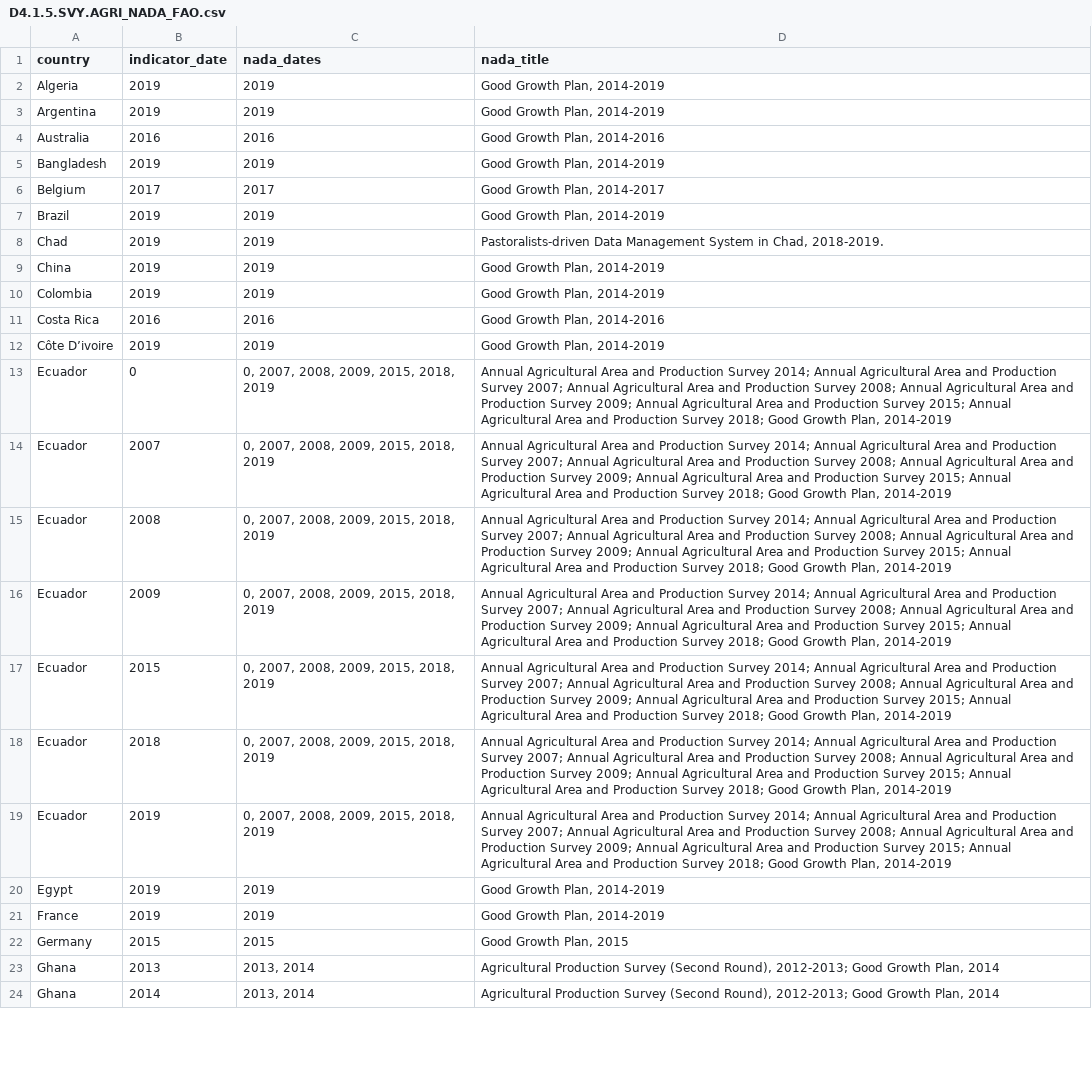
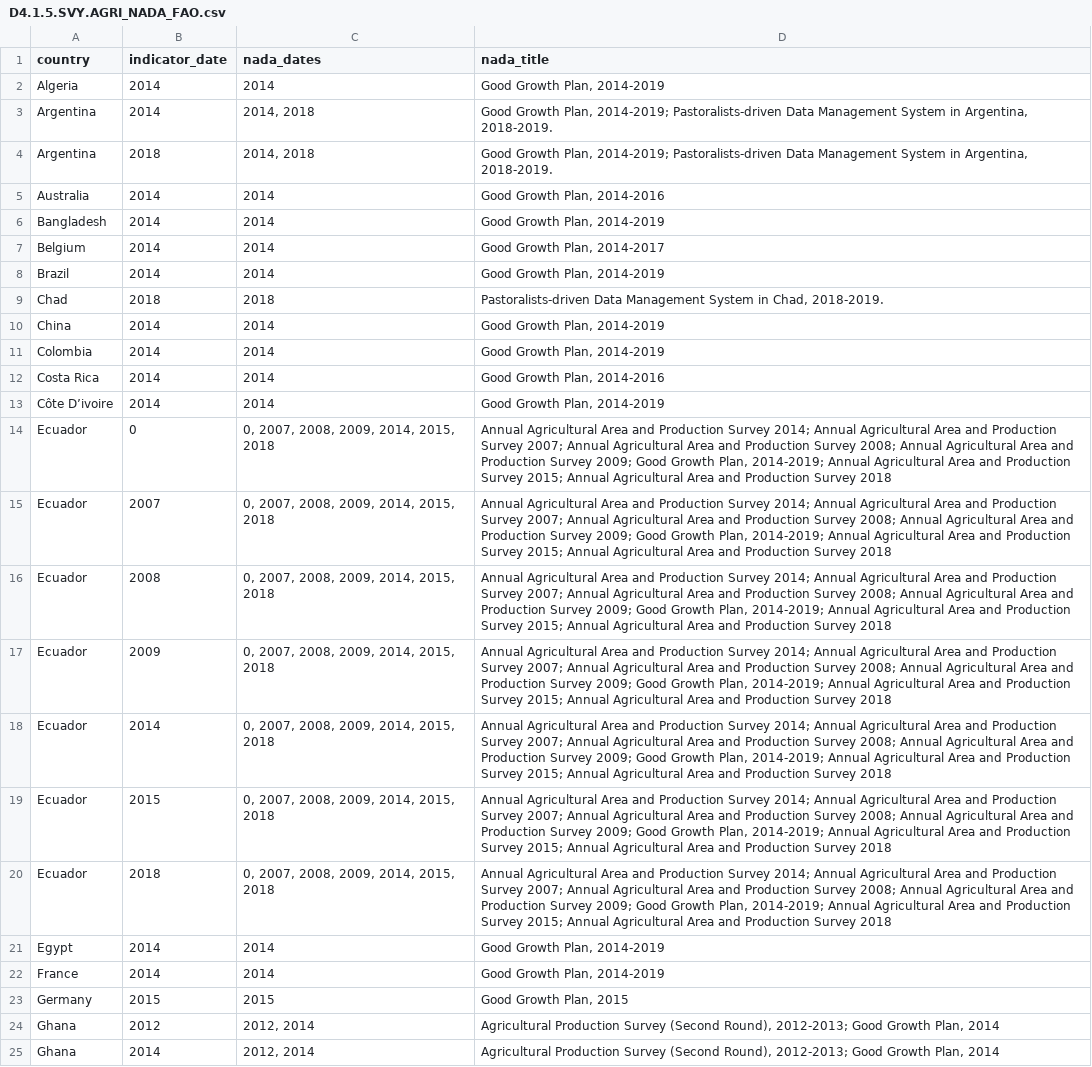
Before and after one commit to worldbank/SPI, a CSV file: 01_raw_data/4.1_SOCS/D4.1.5.SVY.AGRI_NADA_FAO.csv, drawn as a sheet; only a part is shown; removed rows and columns are numbered as before the commit, all else as after; the diff covers the shown part only; the diff names each change by its address in the sheet, - before the commit and + after, or states it on an @@ line.

```diff
--- a/01_raw_data/4.1_SOCS/D4.1.5.SVY.AGRI_NADA_FAO.csv
+++ b/01_raw_data/4.1_SOCS/D4.1.5.SVY.AGRI_NADA_FAO.csv
-B2:B3 (indicator_date): 2019
+B2:B3 (indicator_date): 2014
-C2 (nada_dates): 2019
+C2 (nada_dates): 2014
-C3 (nada_dates): 2019
+C3 (nada_dates): 2014, 2018
-D3 (nada_title): …Growth Plan, 2014-2019
+D3 (nada_title): …Growth Plan, 2014-2019; Pastoralists-driven Data Management System in Argentina, 2018-2019.
+row 4: Argentina | 2018 | 2014, 2018 | Good Growth Plan, 2014-2019; Pastoralists-driven Data Management System in Argentina, 2018-2019.
-B5 (indicator_date): 2016
+B5 (indicator_date): 2014
-C5 (nada_dates): 2016
+C5 (nada_dates): 2014
-B6 (indicator_date): 2019
+B6 (indicator_date): 2014
-C6 (nada_dates): 2019
+C6 (nada_dates): 2014
-B7 (indicator_date): 2017
+B7 (indicator_date): 2014
-C7 (nada_dates): 2017
+C7 (nada_dates): 2014
-B8 (indicator_date): 2019
+B8 (indicator_date): 2014
-C8 (nada_dates): 2019
+C8 (nada_dates): 2014
-B9 (indicator_date): 2019
+B9 (indicator_date): 2018
-C9 (nada_dates): 2019
+C9 (nada_dates): 2018
-B10:B11 (indicator_date): 2019
+B10:B11 (indicator_date): 2014
-C10:C11 (nada_dates): 2019
+C10:C11 (nada_dates): 2014
-B12 (indicator_date): 2016
+B12 (indicator_date): 2014
-C12 (nada_dates): 2016
+C12 (nada_dates): 2014
-B13 (indicator_date): 2019
+B13 (indicator_date): 2014
-C13 (nada_dates): 2019
+C13 (nada_dates): 2014
-C14:C17 (nada_dates): 0, 2007, 2008, 2009, 2015, 2018, 2019
+C14:C17 (nada_dates): 0, 2007, 2008, 2009, 2014, 2015, 2018
-D14:D17 (nada_title): …Survey 2009; Annual Agricultural Area and Production Survey 2015; Annual Agricultural Area and Production Survey 2018; Good Growth Plan, 2014-2019
+D14:D17 (nada_title): …Survey 2009; Good Growth Plan, 2014-2019; Annual Agricultural Area and Production Survey 2015; Annual Agricultural Area and Production Survey 2018
+row 18: Ecuador | 2014 | 0, 2007, 2008, 2009, 2014, 2015, 2018 | Annual Agricultural Area and Production Survey 2014; Annual Agricultural Area and Production Survey 2007; Annual Agricultural Area and Production Survey 2008; Annual Agricultural Area and Production Survey 2009; Good Growth Plan, 2014-2019; Annual Agricultural Area and Production Survey 2015; Annual Agricultural Area and Production Survey 2018
-C19:C20 (nada_dates): 0, 2007, 2008, 2009, 2015, 2018, 2019
+C19:C20 (nada_dates): 0, 2007, 2008, 2009, 2014, 2015, 2018
-D19:D20 (nada_title): …Survey 2009; Annual Agricultural Area and Production Survey 2015; Annual Agricultural Area and Production Survey 2018; Good Growth Plan, 2014-2019
+D19:D20 (nada_title): …Survey 2009; Good Growth Plan, 2014-2019; Annual Agricultural Area and Production Survey 2015; Annual Agricultural Area and Production Survey 2018
-row 19: Ecuador | 2019 | 0, 2007, 2008, 2009, 2015, 2018, 2019 | Annual Agricultural Area and Production Survey 2014; Annual Agricultural Area and Production Survey 2007; Annual Agricultural Area and Production Survey 2008; Annual Agricultural Area and Production Survey 2009; Annual Agricultural Area and Production Survey 2015; Annual Agricultural Area and Production Survey 2018; Good Growth Plan, 2014-2019
-B21:B22 (indicator_date): 2019
+B21:B22 (indicator_date): 2014
-C21:C22 (nada_dates): 2019
+C21:C22 (nada_dates): 2014
-B24 (indicator_date): 2013
+B24 (indicator_date): 2012
-C24:C25 (nada_dates): 2013, 2014
+C24:C25 (nada_dates): 2012, 2014
```
Also changed, not shown: 2 added rows, 5 removed rows and 112 edited cells elsewhere in this file, 01_raw_data/4.1_SOCS/D4.1.2.CEN.AGRI_NADA_FAO.csv, 01_raw_data/4.1_SOCS/D4.1.3.CEN.BIZZ_NADA.csv, 8 other files.
